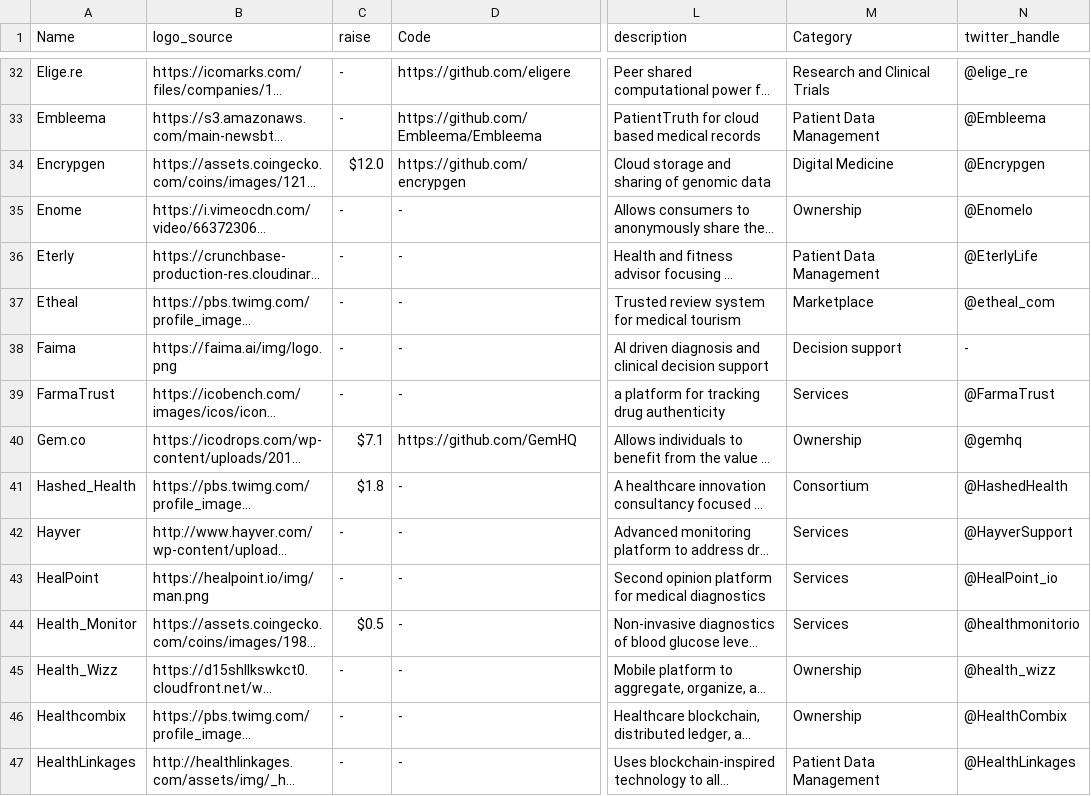
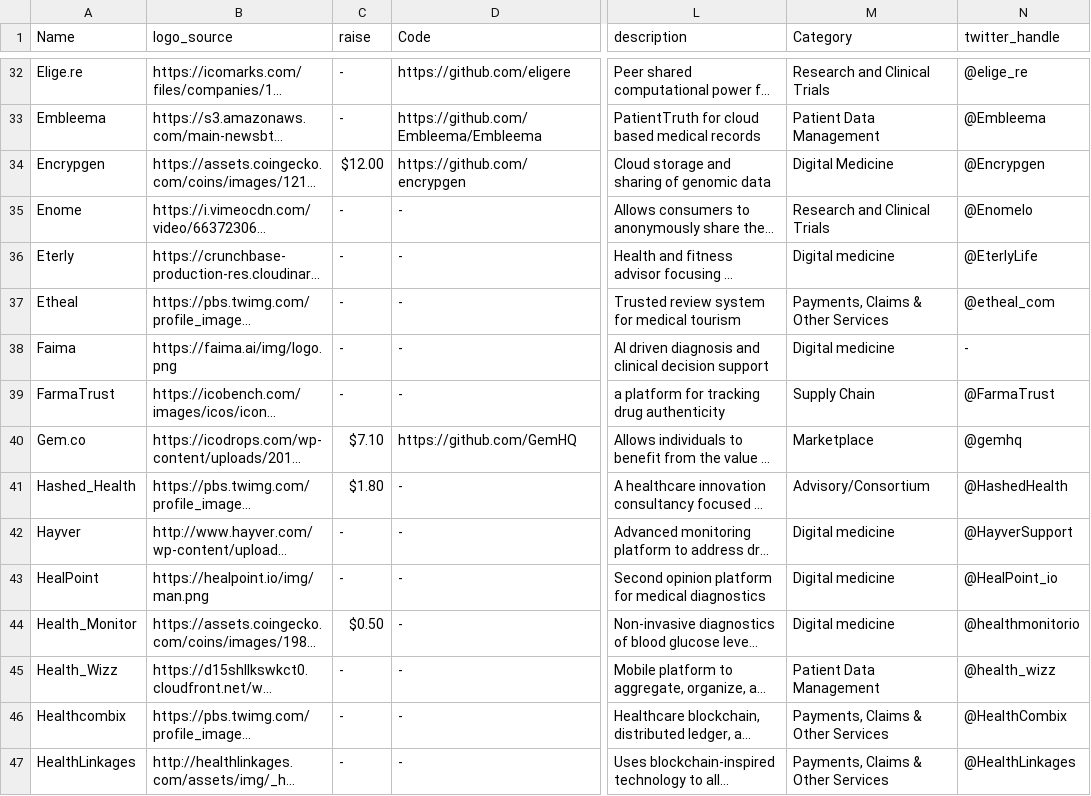
Before and after one commit to HD2i/biomedical-blockchain, a CSV file: src/Master_List.csv, drawn as a sheet; only a part is shown, gaps mark what is left out; long unchanged cells end in …; the diff covers the shown part only; the diff names each change by its address in the sheet, - before the commit and + after, or states it on an @@ line.

```diff
--- a/src/Master_List.csv
+++ b/src/Master_List.csv
-C34 (raise): $12.0
+C34 (raise): $12.00
-M35 (Category): Ownership
+M35 (Category): Research and Clinical Trials
-M36 (Category): Patient Data Management
+M36 (Category): Digital medicine
-M37 (Category): Marketplace
+M37 (Category): Payments, Claims & Other Services
-M38 (Category): Decision support
+M38 (Category): Digital medicine
-M39 (Category): Services
+M39 (Category): Supply Chain
-C40 (raise): $7.1
+C40 (raise): $7.10
-M40 (Category): Ownership
+M40 (Category): Marketplace
-C41 (raise): $1.8
+C41 (raise): $1.80
-M41 (Category): Consortium
+M41 (Category): Advisory/Consortium
-M42:M44 (Category): Services
+M42:M44 (Category): Digital medicine
-C44 (raise): $0.5
+C44 (raise): $0.50
-M45 (Category): Ownership
+M45 (Category): Patient Data Management
-M46 (Category): Ownership
+M46 (Category): Payments, Claims & Other Services
-M47 (Category): Patient Data Management
+M47 (Category): Payments, Claims & Other Services
```
Also changed, not shown: 40 edited cells elsewhere in this file.
